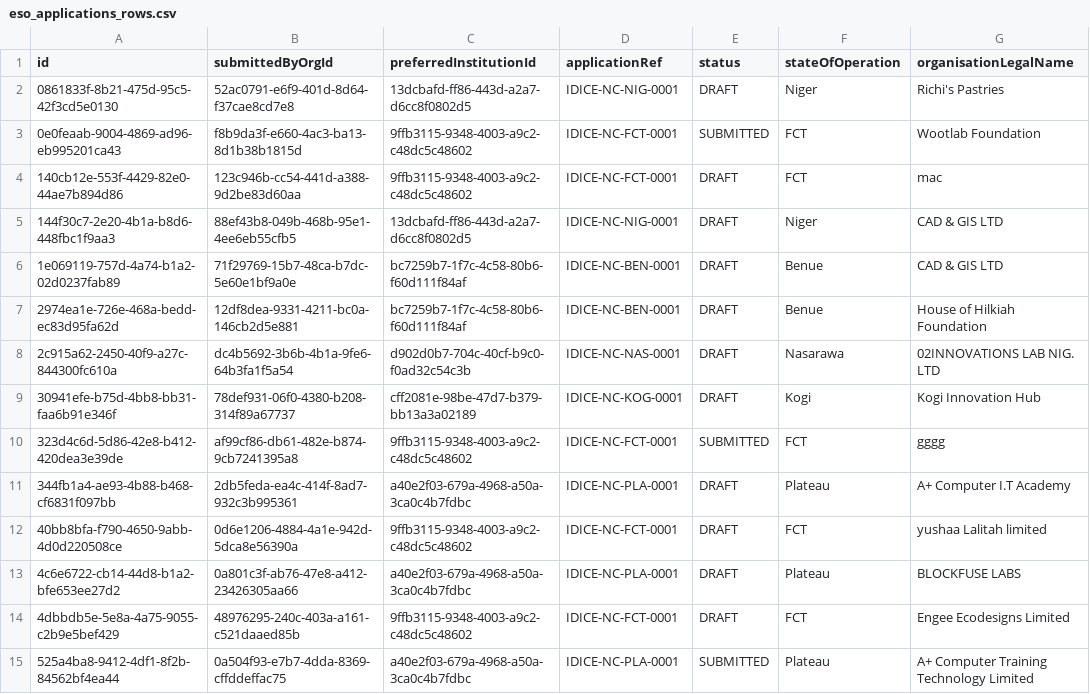
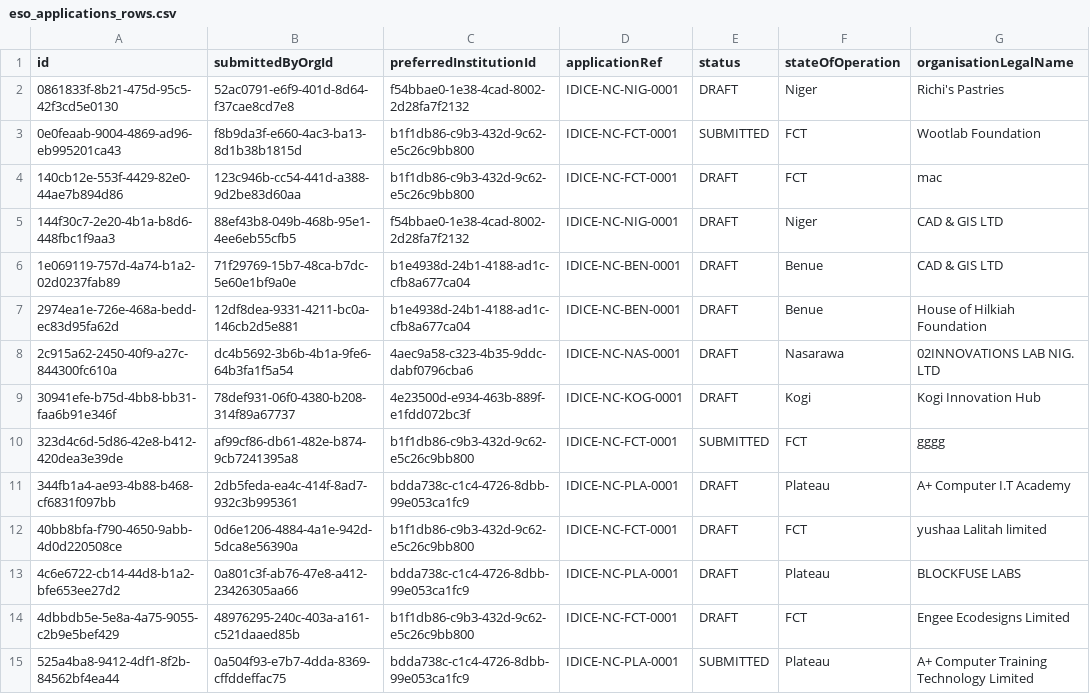
Before and after one commit to DevTeamWootlab/idice-eso-backend, a CSV file: ESO-tables/eso_applications_rows.csv, drawn as a sheet; only a part is shown; the diff covers the shown part only; the diff names each change by its address in the sheet, - before the commit and + after, or states it on an @@ line.

Commit message:
updated seeded eso_application_intitute_id

```diff
--- a/ESO-tables/eso_applications_rows.csv
+++ b/ESO-tables/eso_applications_rows.csv
-C2 (preferredInstitutionId): 13dcbafd-ff86-443d-a2a7-d6cc8f0802d5
+C2 (preferredInstitutionId): f54bbae0-1e38-4cad-8002-2d28fa7f2132
-C3:C4 (preferredInstitutionId): 9ffb3115-9348-4003-a9c2-c48dc5c48602
+C3:C4 (preferredInstitutionId): b1f1db86-c9b3-432d-9c62-e5c26c9bb800
-C5 (preferredInstitutionId): 13dcbafd-ff86-443d-a2a7-d6cc8f0802d5
+C5 (preferredInstitutionId): f54bbae0-1e38-4cad-8002-2d28fa7f2132
-C6:C7 (preferredInstitutionId): bc7259b7-1f7c-4c58-80b6-f60d111f84af
+C6:C7 (preferredInstitutionId): b1e4938d-24b1-4188-ad1c-cfb8a677ca04
-C8 (preferredInstitutionId): d902d0b7-704c-40cf-b9c0-f0ad32c54c3b
+C8 (preferredInstitutionId): 4aec9a58-c323-4b35-9ddc-dabf0796cba6
-C9 (preferredInstitutionId): cff2081e-98be-47d7-b379-bb13a3a02189
+C9 (preferredInstitutionId): 4e23500d-e934-463b-889f-e1fdd072bc3f
-C10 (preferredInstitutionId): 9ffb3115-9348-4003-a9c2-c48dc5c48602
+C10 (preferredInstitutionId): b1f1db86-c9b3-432d-9c62-e5c26c9bb800
-C11 (preferredInstitutionId): a40e2f03-679a-4968-a50a-3ca0c4b7fdbc
+C11 (preferredInstitutionId): bdda738c-c1c4-4726-8dbb-99e053ca1fc9
-C12 (preferredInstitutionId): 9ffb3115-9348-4003-a9c2-c48dc5c48602
+C12 (preferredInstitutionId): b1f1db86-c9b3-432d-9c62-e5c26c9bb800
-C13 (preferredInstitutionId): a40e2f03-679a-4968-a50a-3ca0c4b7fdbc
+C13 (preferredInstitutionId): bdda738c-c1c4-4726-8dbb-99e053ca1fc9
-C14 (preferredInstitutionId): 9ffb3115-9348-4003-a9c2-c48dc5c48602
+C14 (preferredInstitutionId): b1f1db86-c9b3-432d-9c62-e5c26c9bb800
-C15 (preferredInstitutionId): a40e2f03-679a-4968-a50a-3ca0c4b7fdbc
+C15 (preferredInstitutionId): bdda738c-c1c4-4726-8dbb-99e053ca1fc9
```
Also changed, not shown: 24 edited cells elsewhere in this file, 1 other file.
